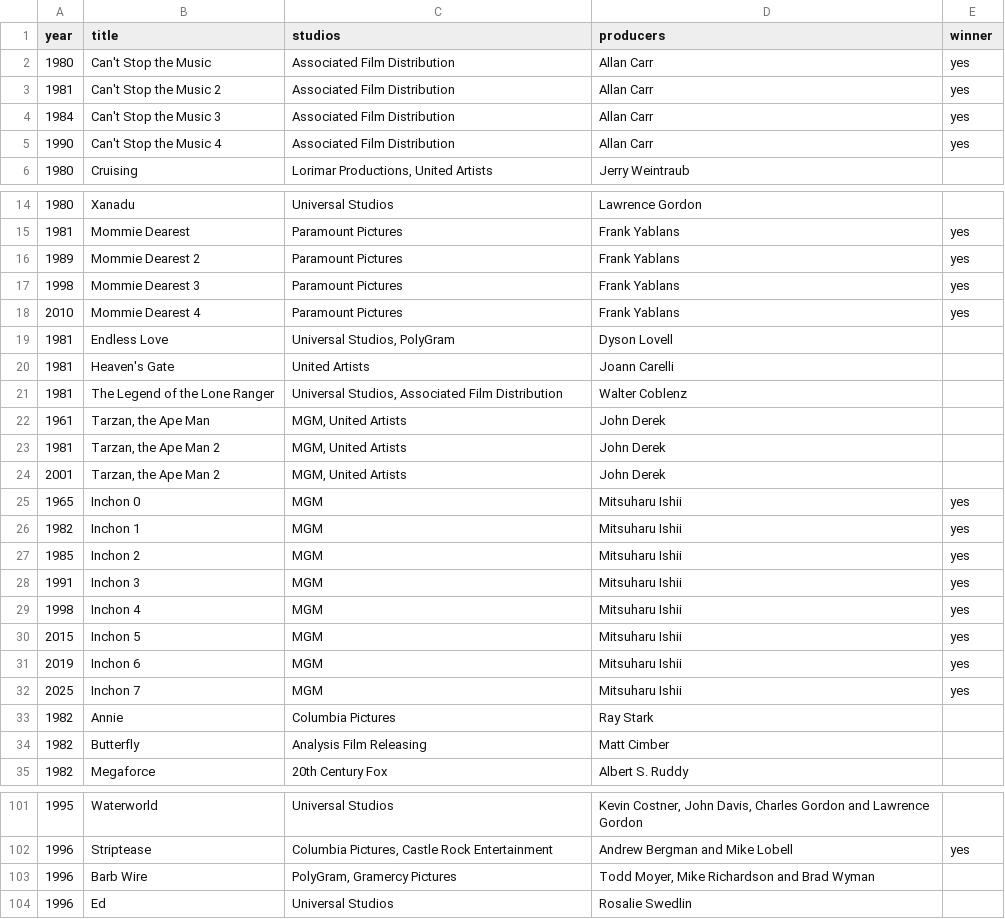
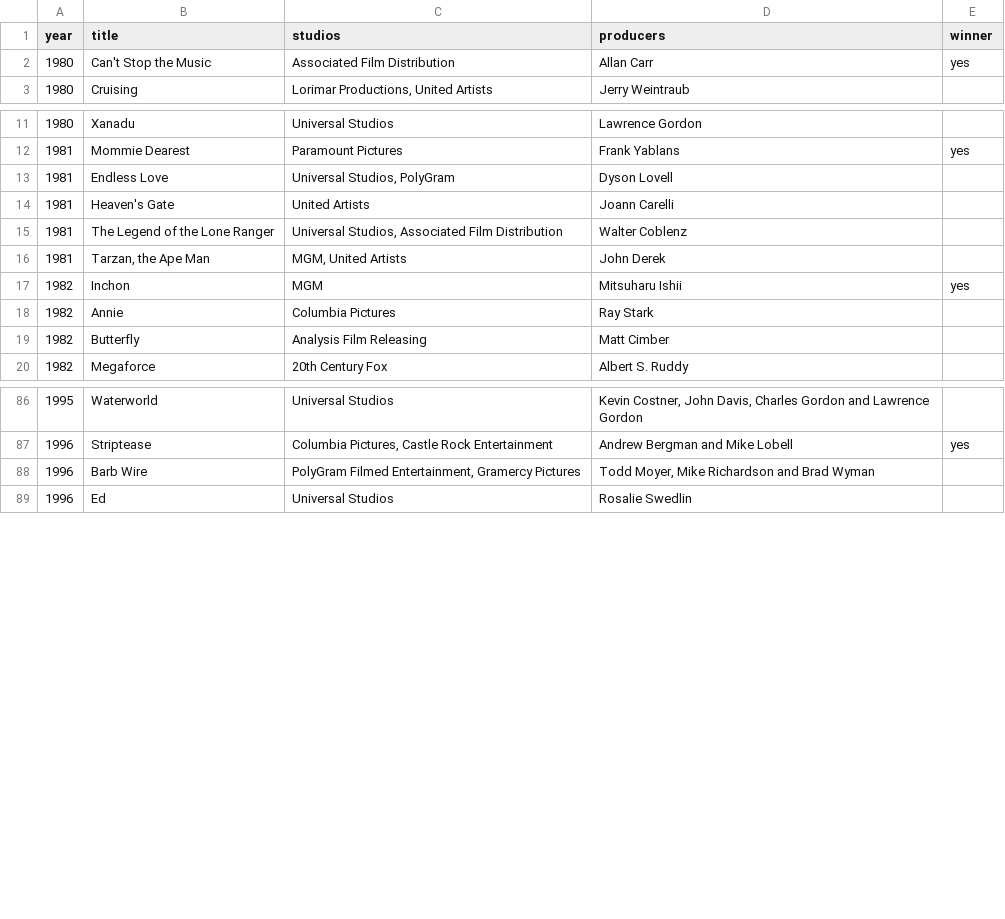
Before and after one commit to felipefmb/competitors-outsera, a CSV file: src/main/resources/application/movielist.csv, drawn as a sheet; only a part is shown, gaps mark what is left out; the diff covers the shown part only.

```diff
--- a/src/main/resources/application/movielist.csv
+++ b/src/main/resources/application/movielist.csv
@@ -2,5 +2,2 @@ year;title;studios;producers;winner
 1980;Can't Stop the Music;Associated Film Distribution;Allan Carr;yes
-1981;Can't Stop the Music 2;Associated Film Distribution;Allan Carr;yes
-1984;Can't Stop the Music 3;Associated Film Distribution;Allan Carr;yes
-1990;Can't Stop the Music 4;Associated Film Distribution;Allan Carr;yes
 1980;Cruising;Lorimar Productions, United Artists;Jerry Weintraub;
@@ -15,5 +12,2 @@ year;title;studios;producers;winner
 1981;Mommie Dearest;Paramount Pictures;Frank Yablans;yes
-1989;Mommie Dearest 2;Paramount Pictures;Frank Yablans;yes
-1998;Mommie Dearest 3;Paramount Pictures;Frank Yablans;yes
-2010;Mommie Dearest 4;Paramount Pictures;Frank Yablans;yes
 1981;Endless Love;Universal Studios, PolyGram;Dyson Lovell;
@@ -21,13 +15,4 @@ year;title;studios;producers;winner
 1981;The Legend of the Lone Ranger;Universal Studios, Associated Film Distribution;Walter Coblenz;
-1961;Tarzan, the Ape Man;MGM, United Artists;John Derek;
-1981;Tarzan, the Ape Man 2;MGM, United Artists;John Derek;
-2001;Tarzan, the Ape Man 2;MGM, United Artists;John Derek;
-1965;Inchon 0;MGM;Mitsuharu Ishii;yes
-1982;Inchon 1;MGM;Mitsuharu Ishii;yes
-1985;Inchon 2;MGM;Mitsuharu Ishii;yes
-1991;Inchon 3;MGM;Mitsuharu Ishii;yes
-1998;Inchon 4;MGM;Mitsuharu Ishii;yes
-2015;Inchon 5;MGM;Mitsuharu Ishii;yes
-2019;Inchon 6;MGM;Mitsuharu Ishii;yes
-2025;Inchon 7;MGM;Mitsuharu Ishii;yes
+1981;Tarzan, the Ape Man;MGM, United Artists;John Derek;
+1982;Inchon;MGM;Mitsuharu Ishii;yes
 1982;Annie;Columbia Pictures;Ray Stark;
@@ -102,3 +87,3 @@ year;title;studios;producers;winner
 1996;Striptease;Columbia Pictures, Castle Rock Entertainment;Andrew Bergman and Mike Lobell;yes
-1996;Barb Wire;PolyGram, Gramercy Pictures;Todd Moyer, Mike Richardson and Brad Wyman;
+1996;Barb Wire;PolyGram Filmed Entertainment, Gramercy Pictures;Todd Moyer, Mike Richardson and Brad Wyman;
 1996;Ed;Universal Studios;Rosalie Swedlin;
```
Also changed, not shown: 2 removed rows and 6 edited cells elsewhere in this file, 1 other file.
